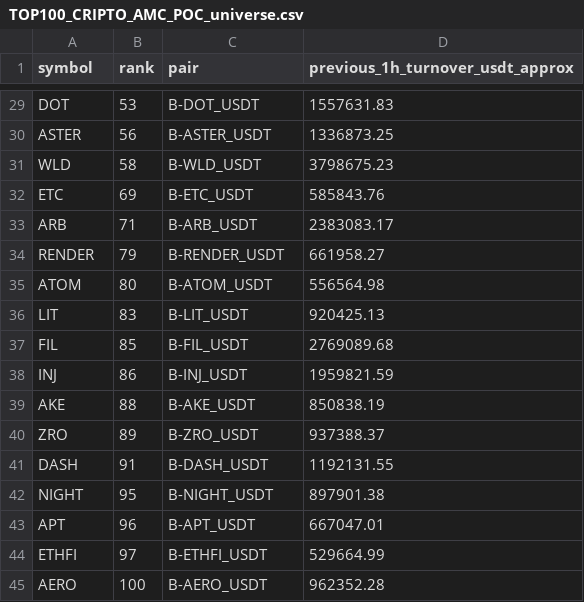
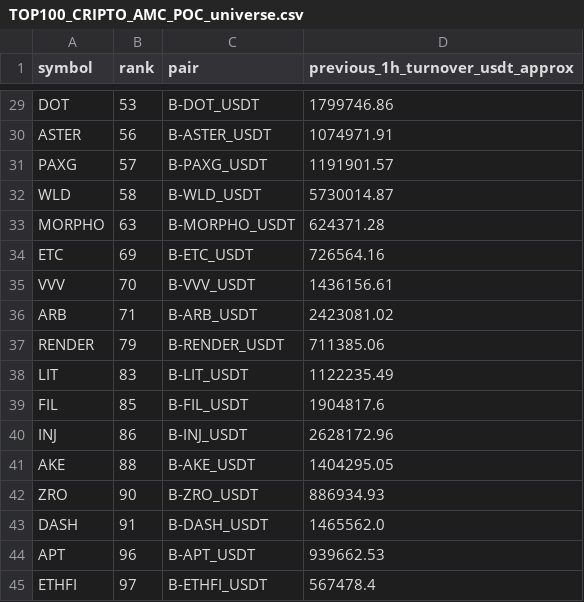
Before and after one commit to jharajesh1210/Guruji, a CSV file: TOP100_CRIPTO_AMC_POC_universe.csv, drawn as a sheet; only a part is shown, gaps mark what is left out; removed rows and columns are numbered as before the commit, all else as after; the diff covers the shown part only; the diff names each change by its address in the sheet, - before the commit and + after, or states it on an @@ line.

```diff
--- a/TOP100_CRIPTO_AMC_POC_universe.csv
+++ b/TOP100_CRIPTO_AMC_POC_universe.csv
-D29 (previous_1h_turnover_usdt_approx): 1557631.83
+D29 (previous_1h_turnover_usdt_approx): 1799746.86
-D30 (previous_1h_turnover_usdt_approx): 1336873.25
+D30 (previous_1h_turnover_usdt_approx): 1074971.91
+row 31: PAXG | 57 | B-PAXG_USDT | 1191901.57
-D32 (previous_1h_turnover_usdt_approx): 3798675.23
+D32 (previous_1h_turnover_usdt_approx): 5730014.87
+row 33: MORPHO | 63 | B-MORPHO_USDT | 624371.28
-D34 (previous_1h_turnover_usdt_approx): 585843.76
+D34 (previous_1h_turnover_usdt_approx): 726564.16
+row 35: VVV | 70 | B-VVV_USDT | 1436156.61
-D36 (previous_1h_turnover_usdt_approx): 2383083.17
+D36 (previous_1h_turnover_usdt_approx): 2423081.02
-D37 (previous_1h_turnover_usdt_approx): 661958.27
+D37 (previous_1h_turnover_usdt_approx): 711385.06
-row 35: ATOM | 80 | B-ATOM_USDT | 556564.98
-D38 (previous_1h_turnover_usdt_approx): 920425.13
+D38 (previous_1h_turnover_usdt_approx): 1122235.49
-D39 (previous_1h_turnover_usdt_approx): 2769089.68
+D39 (previous_1h_turnover_usdt_approx): 1904817.6
-D40 (previous_1h_turnover_usdt_approx): 1959821.59
+D40 (previous_1h_turnover_usdt_approx): 2628172.96
-D41 (previous_1h_turnover_usdt_approx): 850838.19
+D41 (previous_1h_turnover_usdt_approx): 1404295.05
-B42 (rank): 89
+B42 (rank): 90
-D42 (previous_1h_turnover_usdt_approx): 937388.37
+D42 (previous_1h_turnover_usdt_approx): 886934.93
-D43 (previous_1h_turnover_usdt_approx): 1192131.55
+D43 (previous_1h_turnover_usdt_approx): 1465562.0
-row 42: NIGHT | 95 | B-NIGHT_USDT | 897901.38
-D44 (previous_1h_turnover_usdt_approx): 667047.01
+D44 (previous_1h_turnover_usdt_approx): 939662.53
-D45 (previous_1h_turnover_usdt_approx): 529664.99
+D45 (previous_1h_turnover_usdt_approx): 567478.4
-row 45: AERO | 100 | B-AERO_USDT | 962352.28
```
Also changed, not shown: 1 added row, 1 removed row and 27 edited cells elsewhere in this file, 1 other file.
